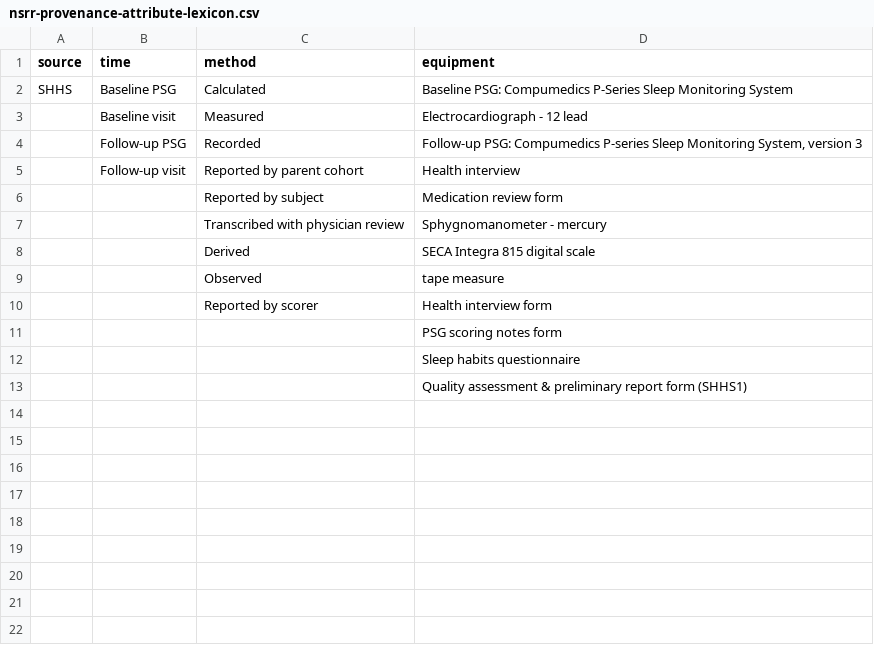
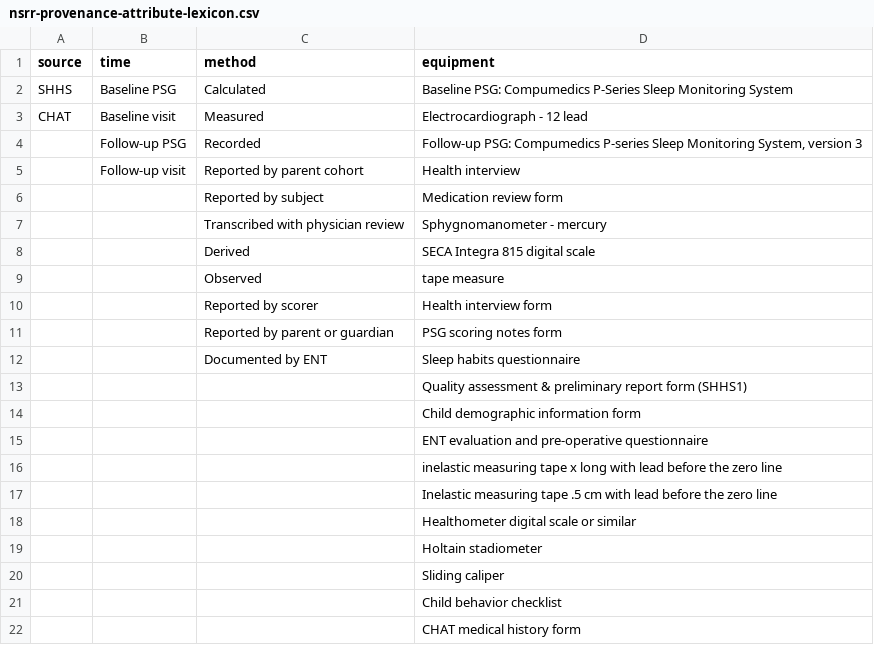
Before and after one commit to licongcui/nsrr-cross-cohort-mapping, a CSV file: mappings/nsrr-provenance-attribute-lexicon.csv, drawn as a sheet.

```diff
--- a/mappings/nsrr-provenance-attribute-lexicon.csv
+++ b/mappings/nsrr-provenance-attribute-lexicon.csv
@@ -2,3 +2,3 @@ source,time,method,equipment
 SHHS,Baseline PSG,Calculated,Baseline PSG: Compumedics P-Series Sleep Monitoring System
-,Baseline visit,Measured,Electrocardiograph - 12 lead
+CHAT,Baseline visit,Measured,Electrocardiograph - 12 lead
 ,Follow-up PSG,Recorded,"Follow-up PSG: Compumedics P-series Sleep Monitoring System, version 3"
@@ -10,4 +10,13 @@ SHHS,Baseline PSG,Calculated,Baseline PSG: Compumedics P-Series Sleep Monitoring
 ,,Reported by scorer,Health interview form
-,,,PSG scoring notes form
-,,,Sleep habits questionnaire
+,,Reported by parent or guardian,PSG scoring notes form
+,,Documented by ENT,Sleep habits questionnaire
 ,,,Quality assessment & preliminary report form (SHHS1)
+,,,Child demographic information form
+,,,ENT evaluation and pre-operative questionnaire
+,,,inelastic measuring tape x long with lead before the zero line
+,,,Inelastic measuring tape .5 cm with lead before the zero line
+,,,Healthometer digital scale or similar
+,,,Holtain stadiometer
+,,,Sliding caliper
+,,,Child behavior checklist
+,,,CHAT medical history form
```
Also changed, not shown: mappings/nsrr-chat-mapping.csv.
